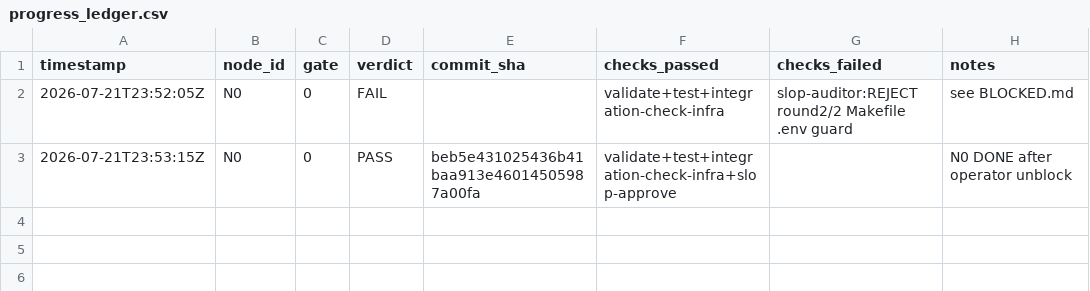
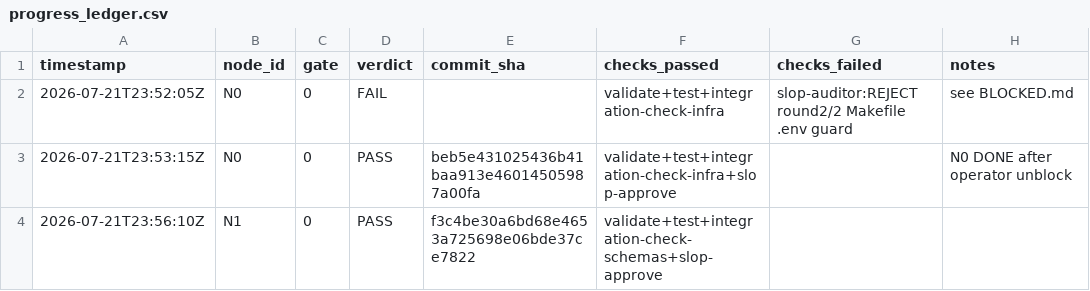
Before and after one commit to Kingsley-Cyber/trail-signal-os, a CSV file: progress_ledger.csv, drawn as a sheet; the diff names each change by its address in the sheet, - before the commit and + after, or states it on an @@ line.

```diff
--- a/progress_ledger.csv
+++ b/progress_ledger.csv
+row 4: 2026-07-21T23:56:10Z | N1 | 0 | PASS | f3c4be30a6bd68e4653a725698e06bde37ce7822 | validate+test+integration-check-schemas+slop-approve
```
Also changed, not shown: 14 other files.
